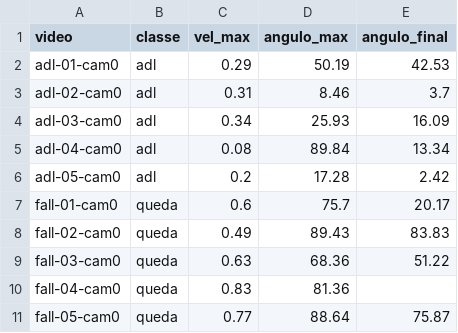
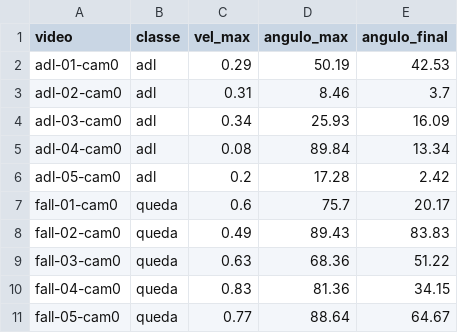
Before and after one commit to addavi/fall-detection, a CSV file: docs/resumo_features.csv, drawn as a sheet.

```diff
--- a/docs/resumo_features.csv
+++ b/docs/resumo_features.csv
@@ -9,3 +9,3 @@ fall-02-cam0,queda,0.49,89.43,83.83
 fall-03-cam0,queda,0.63,68.36,51.22
-fall-04-cam0,queda,0.83,81.36,
-fall-05-cam0,queda,0.77,88.64,75.87
+fall-04-cam0,queda,0.83,81.36,34.15
+fall-05-cam0,queda,0.77,88.64,64.67
```
Also changed, not shown: 3 other files.
